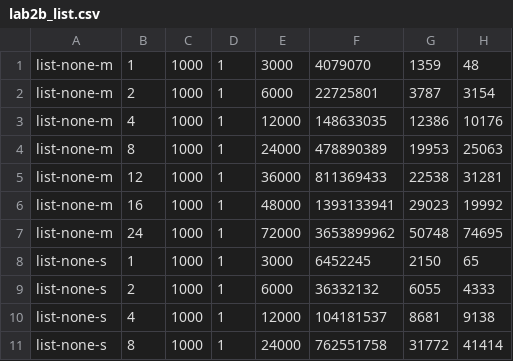
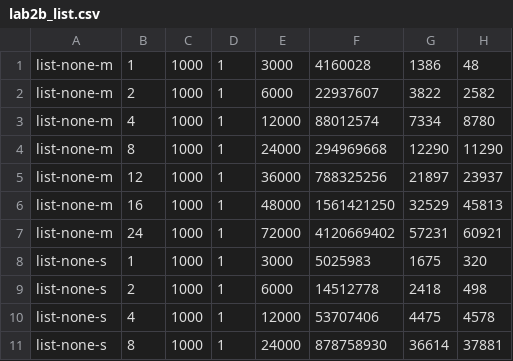
Before and after one commit to heboyuan/Operating-Systems-UCLA-CS111, a CSV file: project2b/lab2b_list.csv, drawn as a sheet; only a part is shown; the diff covers the shown part only.

```diff
--- a/project2b/lab2b_list.csv
+++ b/project2b/lab2b_list.csv
@@ -1,11 +1,11 @@
-list-none-m,1,1000,1,3000,4079070,1359,48
-list-none-m,2,1000,1,6000,22725801,3787,3154
-list-none-m,4,1000,1,12000,148633035,12386,10176
-list-none-m,8,1000,1,24000,478890389,19953,25063
-list-none-m,12,1000,1,36000,811369433,22538,31281
-list-none-m,16,1000,1,48000,1393133941,29023,19992
-list-none-m,24,1000,1,72000,3653899962,50748,74695
-list-none-s,1,1000,1,3000,6452245,2150,65
-list-none-s,2,1000,1,6000,36332132,6055,4333
-list-none-s,4,1000,1,12000,104181537,8681,9138
-list-none-s,8,1000,1,24000,762551758,31772,41414
+list-none-m,1,1000,1,3000,4160028,1386,48
+list-none-m,2,1000,1,6000,22937607,3822,2582
+list-none-m,4,1000,1,12000,88012574,7334,8780
+list-none-m,8,1000,1,24000,294969668,12290,11290
+list-none-m,12,1000,1,36000,788325256,21897,23937
+list-none-m,16,1000,1,48000,1561421250,32529,45813
+list-none-m,24,1000,1,72000,4120669402,57231,60921
+list-none-s,1,1000,1,3000,5025983,1675,320
+list-none-s,2,1000,1,6000,14512778,2418,498
+list-none-s,4,1000,1,12000,53707406,4475,4578
+list-none-s,8,1000,1,24000,878758930,36614,37881
```
Also changed, not shown: 9 edited cells elsewhere in this file, 2 other files.
